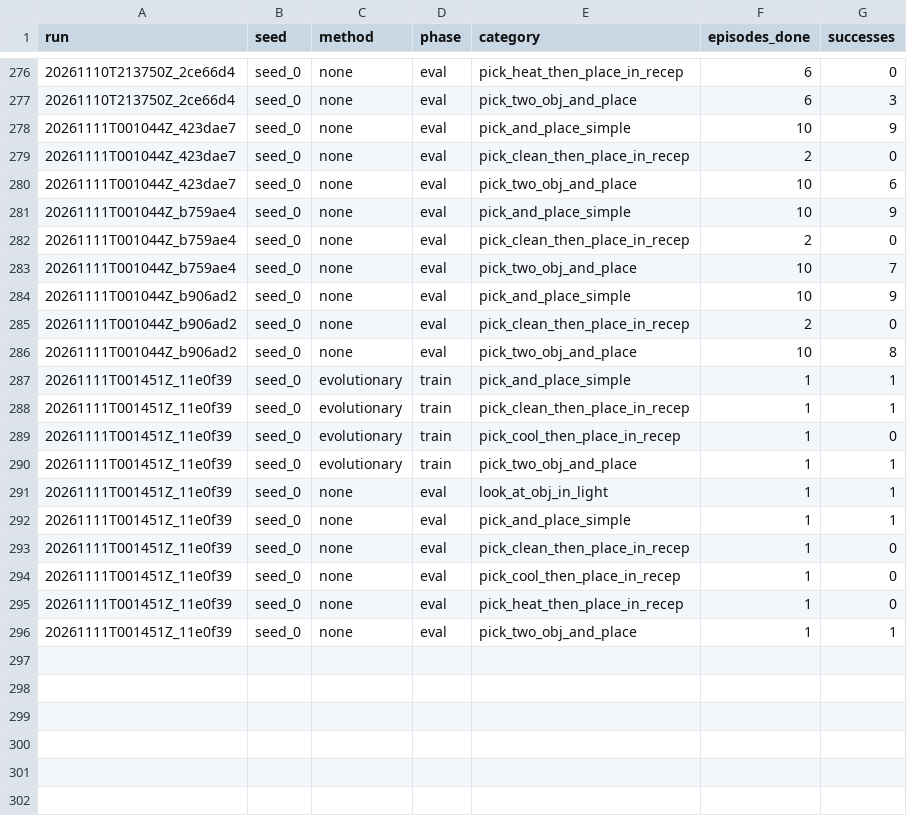
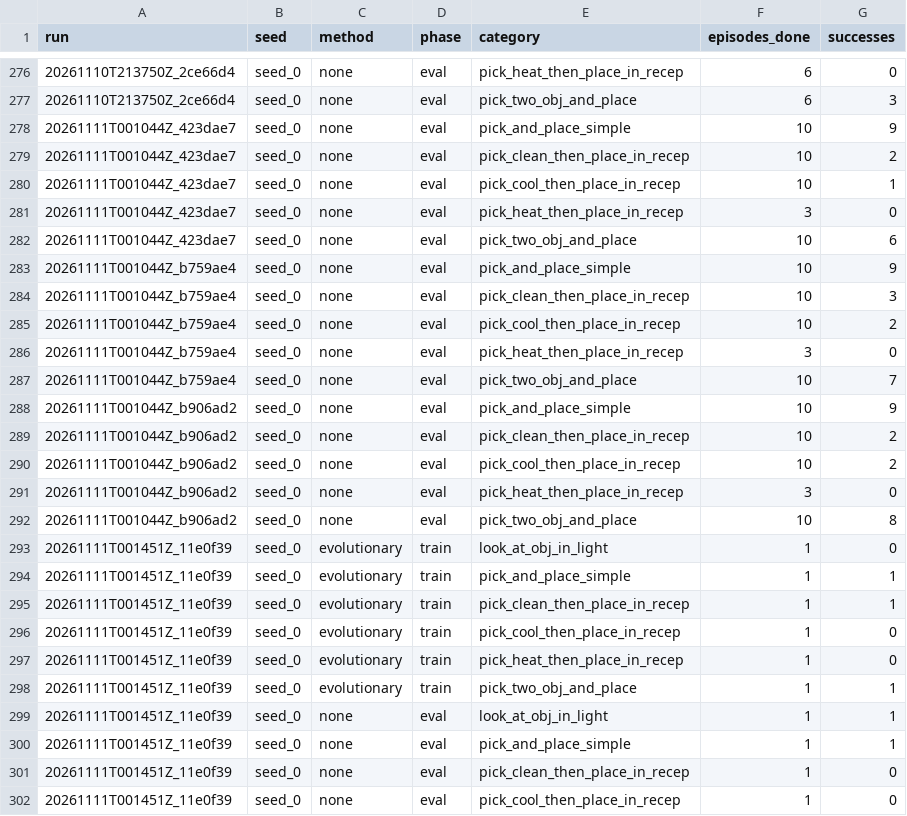
Before and after one commit to Vedant2100/evo-mem-bench, a CSV file: reports/bender/partial_progress.csv, drawn as a sheet; only a part is shown, gaps mark what is left out; the shorter side is filled out with more unchanged rows; the diff covers the shown part only.

Commit message:
bender results update 2026-11-10 16:42

```diff
--- a/reports/bender/partial_progress.csv
+++ b/reports/bender/partial_progress.csv
@@ -278,10 +278,17 @@ run,seed,method,phase,category,episodes_done,successes
 20261111T001044Z_423dae7,seed_0,none,eval,pick_and_place_simple,10,9
-20261111T001044Z_423dae7,seed_0,none,eval,pick_clean_then_place_in_recep,2,0
+20261111T001044Z_423dae7,seed_0,none,eval,pick_clean_then_place_in_recep,10,2
+20261111T001044Z_423dae7,seed_0,none,eval,pick_cool_then_place_in_recep,10,1
+20261111T001044Z_423dae7,seed_0,none,eval,pick_heat_then_place_in_recep,3,0
 20261111T001044Z_423dae7,seed_0,none,eval,pick_two_obj_and_place,10,6
 20261111T001044Z_b759ae4,seed_0,none,eval,pick_and_place_simple,10,9
-20261111T001044Z_b759ae4,seed_0,none,eval,pick_clean_then_place_in_recep,2,0
+20261111T001044Z_b759ae4,seed_0,none,eval,pick_clean_then_place_in_recep,10,3
+20261111T001044Z_b759ae4,seed_0,none,eval,pick_cool_then_place_in_recep,10,2
+20261111T001044Z_b759ae4,seed_0,none,eval,pick_heat_then_place_in_recep,3,0
 20261111T001044Z_b759ae4,seed_0,none,eval,pick_two_obj_and_place,10,7
 20261111T001044Z_b906ad2,seed_0,none,eval,pick_and_place_simple,10,9
-20261111T001044Z_b906ad2,seed_0,none,eval,pick_clean_then_place_in_recep,2,0
+20261111T001044Z_b906ad2,seed_0,none,eval,pick_clean_then_place_in_recep,10,2
+20261111T001044Z_b906ad2,seed_0,none,eval,pick_cool_then_place_in_recep,10,2
+20261111T001044Z_b906ad2,seed_0,none,eval,pick_heat_then_place_in_recep,3,0
 20261111T001044Z_b906ad2,seed_0,none,eval,pick_two_obj_and_place,10,8
+20261111T001451Z_11e0f39,seed_0,evolutionary,train,look_at_obj_in_light,1,0
 20261111T001451Z_11e0f39,seed_0,evolutionary,train,pick_and_place_simple,1,1
@@ -289,2 +296,3 @@ run,seed,method,phase,category,episodes_done,successes
 20261111T001451Z_11e0f39,seed_0,evolutionary,train,pick_cool_then_place_in_recep,1,0
+20261111T001451Z_11e0f39,seed_0,evolutionary,train,pick_heat_then_place_in_recep,1,0
 20261111T001451Z_11e0f39,seed_0,evolutionary,train,pick_two_obj_and_place,1,1
```
Also changed, not shown: 6 added rows elsewhere in this file.
